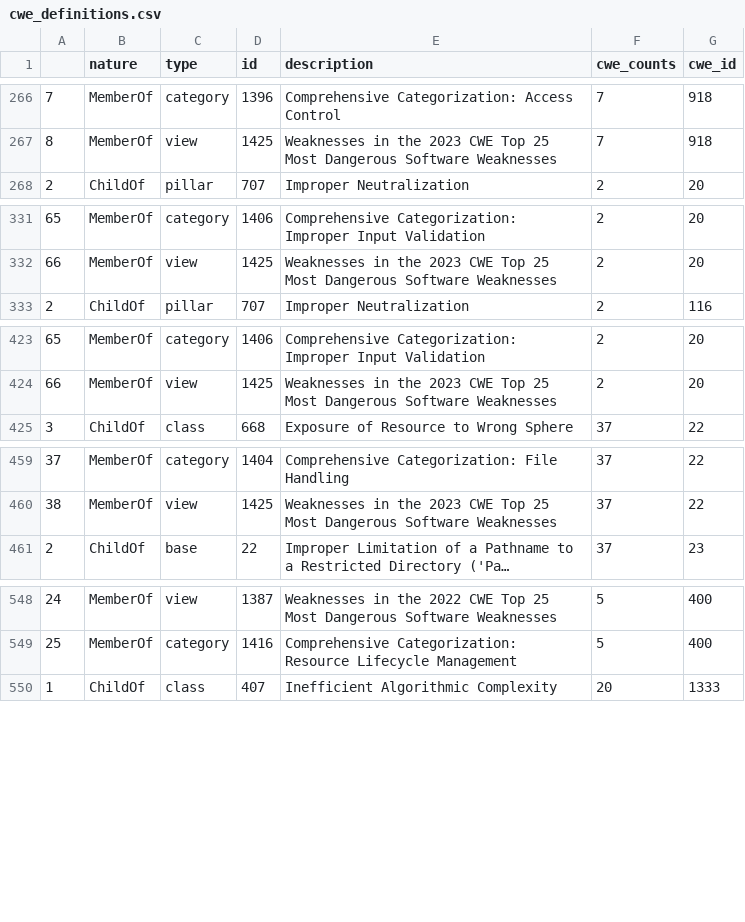
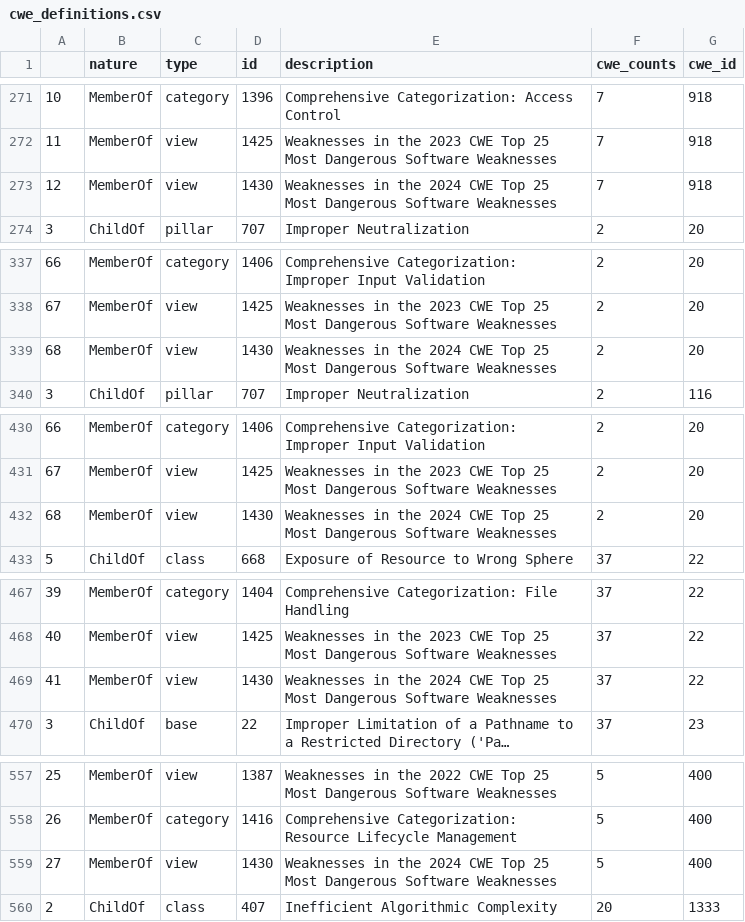
Before and after one commit to fcas/fork-attack, a CSV file: data/cwe_definitions.csv, drawn as a sheet; only a part is shown, gaps mark what is left out; long unchanged cells end in …; the diff covers the shown part only; the diff names each change by its address in the sheet, - before the commit and + after, or states it on an @@ line.

```diff
--- a/data/cwe_definitions.csv
+++ b/data/cwe_definitions.csv
@@ column A renumbered from row 2 down @@
+row 273: 12 | MemberOf | view | 1430 | Weaknesses in the 2024 CWE Top 25 Most Dangerous Software Weaknesses | 7 | 918
+row 339: 68 | MemberOf | view | 1430 | Weaknesses in the 2024 CWE Top 25 Most Dangerous Software Weaknesses | 2 | 20
+row 432: 68 | MemberOf | view | 1430 | Weaknesses in the 2024 CWE Top 25 Most Dangerous Software Weaknesses | 2 | 20
+row 469: 41 | MemberOf | view | 1430 | Weaknesses in the 2024 CWE Top 25 Most Dangerous Software Weaknesses | 37 | 22
+row 559: 27 | MemberOf | view | 1430 | Weaknesses in the 2024 CWE Top 25 Most Dangerous Software Weaknesses | 5 | 400
```
Also changed, not shown: 7 added rows and 20 moved rows elsewhere in this file, data/all_definitions_agg.csv, data/cwe_definitions_agg.csv, 11 other files.
